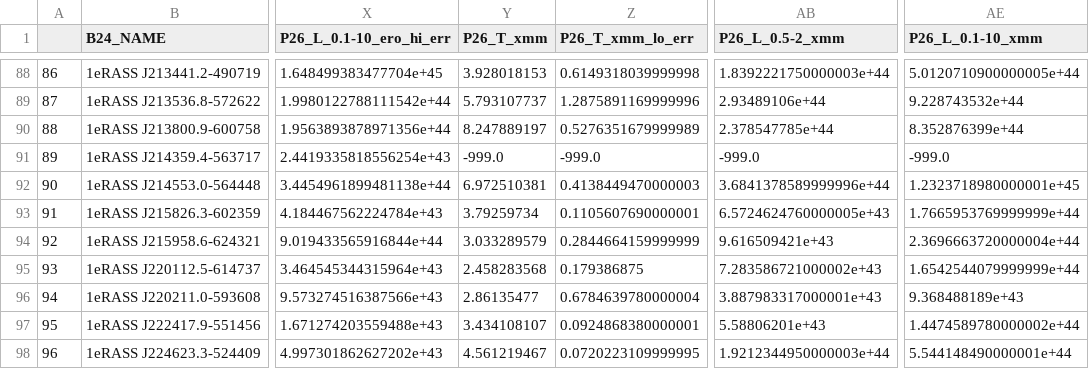
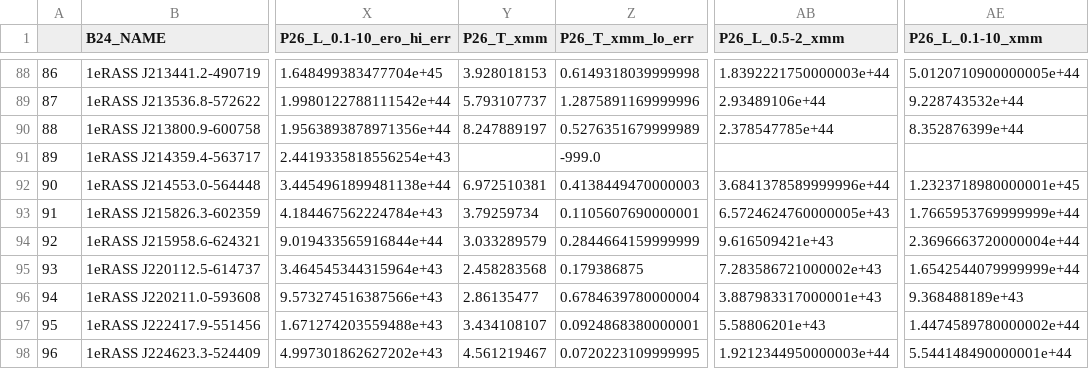
Before and after one commit to jessicapilling/eRO-XMM_Cross_Calibration, a CSV file: DES-XCS-eRO.csv, drawn as a sheet; only a part is shown, gaps mark what is left out; the diff names each change by its address in the sheet, - before the commit and + after, or states it on an @@ line.

Commit message:
Add files via upload

```diff
--- a/DES-XCS-eRO.csv
+++ b/DES-XCS-eRO.csv
-Y91 (P26_T_xmm): -999.0
+Y91 (P26_T_xmm): (empty)
-AB91 (P26_L_0.5-2_xmm): -999.0
+AB91 (P26_L_0.5-2_xmm): (empty)
-AE91 (P26_L_0.1-10_xmm): -999.0
+AE91 (P26_L_0.1-10_xmm): (empty)
```
